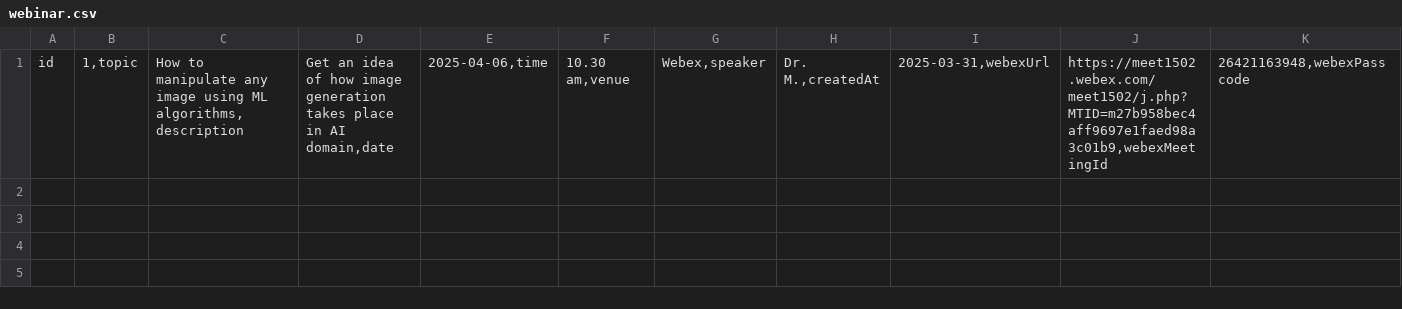
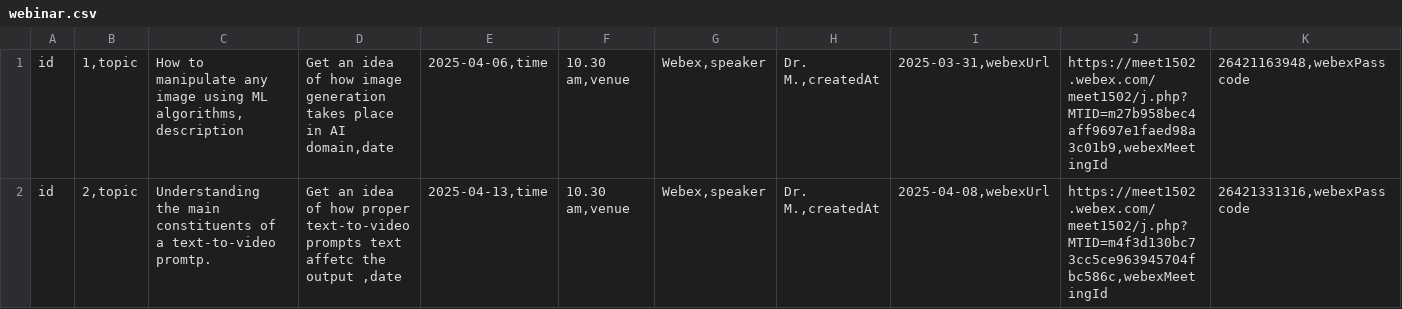
Before and after one commit to AshuMItter/AIAcademy, a CSV file: Dataset/webinar.csv, drawn as a sheet; only a part is shown; rows hold the shown columns only; the diff names each change by its address in the sheet, - before the commit and + after, or states it on an @@ line.

Commit message:
Update webinar.csv

```diff
--- a/Dataset/webinar.csv
+++ b/Dataset/webinar.csv
+row 2: id | 2,topic | Understanding the main constituents of a text-to-video promtp. | Get an idea of how proper text-to-video prompts text affetc the output ,date | 2025-04-13,time | 10.30 am,venue | Webex,speaker | Dr. M.,createdAt | 2025-04-08,webexUrl | https://meet1502.webex.com/meet1502/j.php?MTID=m4f3d130bc73cc5ce963945704fbc586c,webexMeetingId | 26421331316,webexPasscode
```
